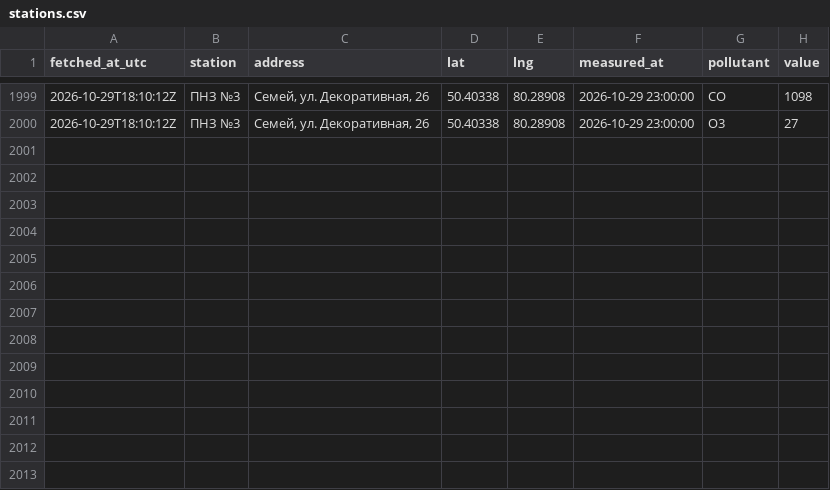
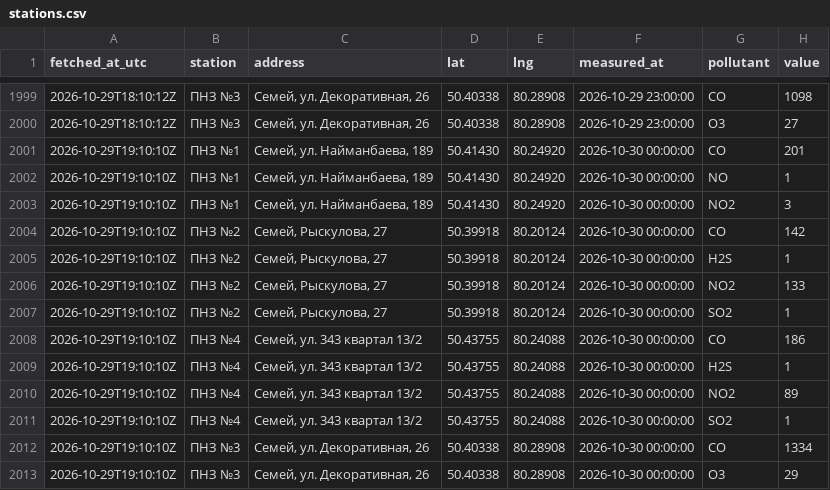
Before and after one commit to SanDav2011/atyrau-air, a CSV file: data/semey/stations.csv, drawn as a sheet; only a part is shown, gaps mark what is left out.

```diff
--- a/data/semey/stations.csv
+++ b/data/semey/stations.csv
@@ -2000 +2000,14 @@
 2026-10-29T18:10:12Z,ПНЗ №3,"Семей, ул. Декоративная, 26",50.40338,80.28908,2026-10-29 23:00:00,O3,27
+2026-10-29T19:10:10Z,ПНЗ №1,"Семей, ул. Найманбаева, 189",50.41430,80.24920,2026-10-30 00:00:00,CO,201
+2026-10-29T19:10:10Z,ПНЗ №1,"Семей, ул. Найманбаева, 189",50.41430,80.24920,2026-10-30 00:00:00,NO,1
+2026-10-29T19:10:10Z,ПНЗ №1,"Семей, ул. Найманбаева, 189",50.41430,80.24920,2026-10-30 00:00:00,NO2,3
+2026-10-29T19:10:10Z,ПНЗ №2,"Семей, Рыскулова, 27",50.39918,80.20124,2026-10-30 00:00:00,CO,142
+2026-10-29T19:10:10Z,ПНЗ №2,"Семей, Рыскулова, 27",50.39918,80.20124,2026-10-30 00:00:00,H2S,1
+2026-10-29T19:10:10Z,ПНЗ №2,"Семей, Рыскулова, 27",50.39918,80.20124,2026-10-30 00:00:00,NO2,133
+2026-10-29T19:10:10Z,ПНЗ №2,"Семей, Рыскулова, 27",50.39918,80.20124,2026-10-30 00:00:00,SO2,1
+2026-10-29T19:10:10Z,ПНЗ №4,"Семей, ул. 343 квартал 13/2",50.43755,80.24088,2026-10-30 00:00:00,CO,186
+2026-10-29T19:10:10Z,ПНЗ №4,"Семей, ул. 343 квартал 13/2",50.43755,80.24088,2026-10-30 00:00:00,H2S,1
+2026-10-29T19:10:10Z,ПНЗ №4,"Семей, ул. 343 квартал 13/2",50.43755,80.24088,2026-10-30 00:00:00,NO2,89
+2026-10-29T19:10:10Z,ПНЗ №4,"Семей, ул. 343 квартал 13/2",50.43755,80.24088,2026-10-30 00:00:00,SO2,1
+2026-10-29T19:10:10Z,ПНЗ №3,"Семей, ул. Декоративная, 26",50.40338,80.28908,2026-10-30 00:00:00,CO,1334
+2026-10-29T19:10:10Z,ПНЗ №3,"Семей, ул. Декоративная, 26",50.40338,80.28908,2026-10-30 00:00:00,O3,29
```
Also changed, not shown: data/aktobe/stations.csv, data/karaganda/stations.csv, 38 other files.
